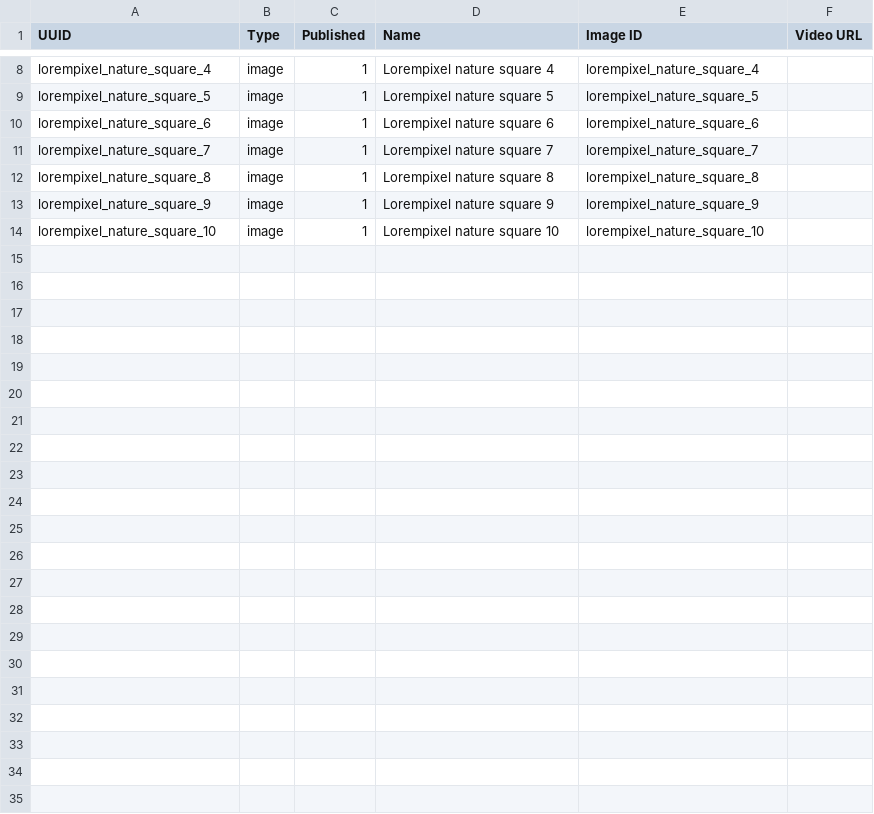
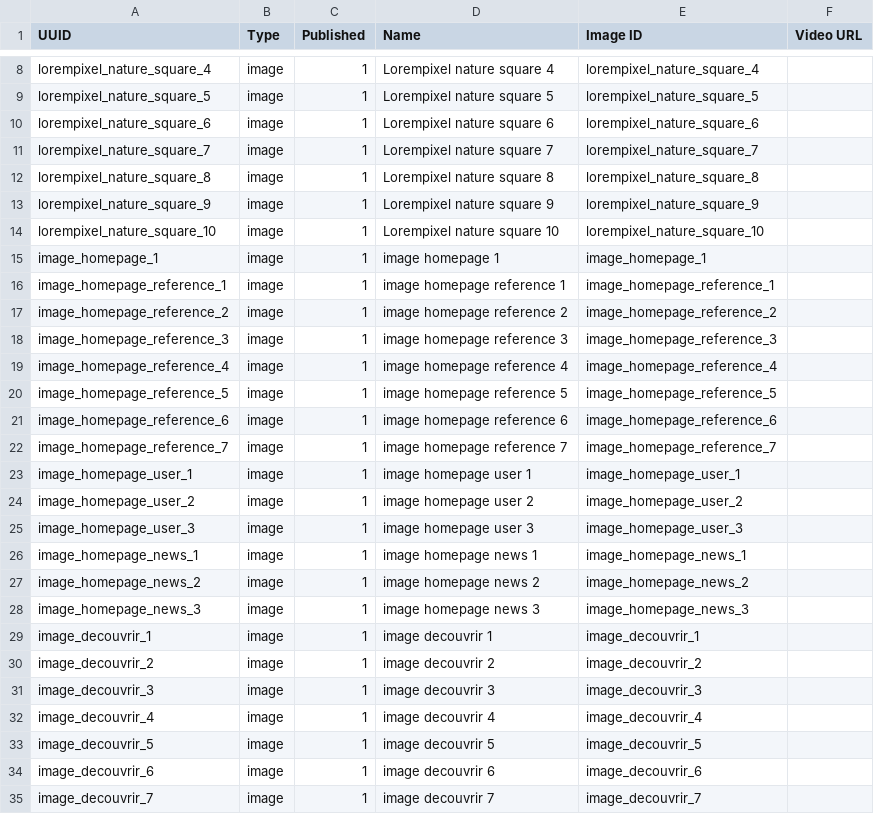
Before and after one commit to Drupal-FR/site-drupalfr, a CSV file: www/modules/custom/drupalfr_migrate/migrations/data/media.csv, drawn as a sheet; only a part is shown, gaps mark what is left out.

```diff
--- a/www/modules/custom/drupalfr_migrate/migrations/data/media.csv
+++ b/www/modules/custom/drupalfr_migrate/migrations/data/media.csv
@@ -14 +14,22 @@
 "lorempixel_nature_square_10","image",1,"Lorempixel nature square 10","lorempixel_nature_square_10",
+"image_homepage_1","image",1,"image homepage 1","image_homepage_1",
+"image_homepage_reference_1","image",1,"image homepage reference 1","image_homepage_reference_1",
+"image_homepage_reference_2","image",1,"image homepage reference 2","image_homepage_reference_2",
+"image_homepage_reference_3","image",1,"image homepage reference 3","image_homepage_reference_3",
+"image_homepage_reference_4","image",1,"image homepage reference 4","image_homepage_reference_4",
+"image_homepage_reference_5","image",1,"image homepage reference 5","image_homepage_reference_5",
+"image_homepage_reference_6","image",1,"image homepage reference 6","image_homepage_reference_6",
+"image_homepage_reference_7","image",1,"image homepage reference 7","image_homepage_reference_7",
+"image_homepage_user_1","image",1,"image homepage user 1","image_homepage_user_1",
+"image_homepage_user_2","image",1,"image homepage user 2","image_homepage_user_2",
+"image_homepage_user_3","image",1,"image homepage user 3","image_homepage_user_3",
+"image_homepage_news_1","image",1,"image homepage news 1","image_homepage_news_1",
+"image_homepage_news_2","image",1,"image homepage news 2","image_homepage_news_2",
+"image_homepage_news_3","image",1,"image homepage news 3","image_homepage_news_3",
+"image_decouvrir_1","image",1,"image decouvrir 1","image_decouvrir_1",
+"image_decouvrir_2","image",1,"image decouvrir 2","image_decouvrir_2",
+"image_decouvrir_3","image",1,"image decouvrir 3","image_decouvrir_3",
+"image_decouvrir_4","image",1,"image decouvrir 4","image_decouvrir_4",
+"image_decouvrir_5","image",1,"image decouvrir 5","image_decouvrir_5",
+"image_decouvrir_6","image",1,"image decouvrir 6","image_decouvrir_6",
+"image_decouvrir_7","image",1,"image decouvrir 7","image_decouvrir_7",
```
Also changed, not shown: www/modules/custom/drupalfr_migrate/migrations/data/file.csv, www/modules/custom/drupalfr_migrate/migrations/data/news.csv, 24 other files.
